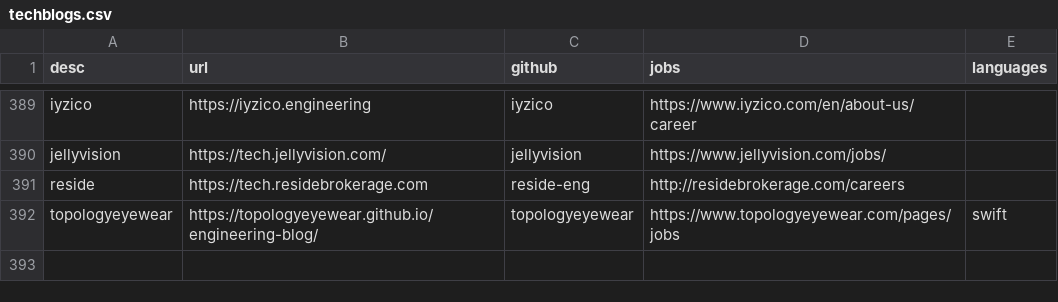
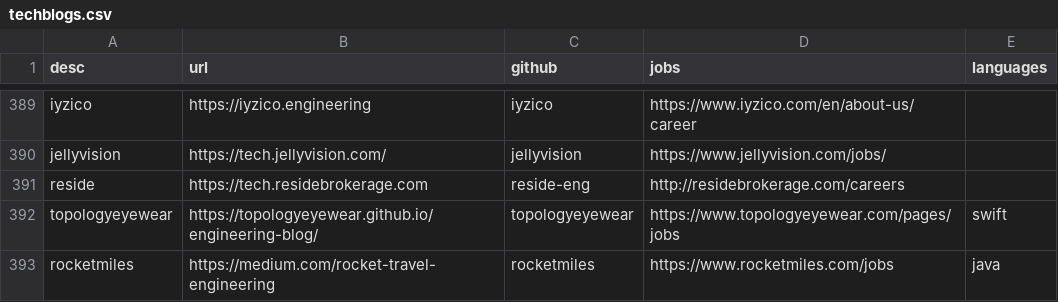
Before and after one commit to griffio/griffio.github.io, a CSV file: _data/techblogs.csv, drawn as a sheet; only a part is shown, gaps mark what is left out.

Commit message:
rocketmiles

```diff
--- a/_data/techblogs.csv
+++ b/_data/techblogs.csv
@@ -392 +392,2 @@ reside,https://tech.residebrokerage.com,reside-eng,http://residebrokerage.com/ca
 topologyeyewear,https://topologyeyewear.github.io/engineering-blog/,topologyeyewear, https://www.topologyeyewear.com/pages/jobs,"swift"
+rocketmiles,https://medium.com/rocket-travel-engineering,rocketmiles,https://www.rocketmiles.com/jobs,"java"
```
